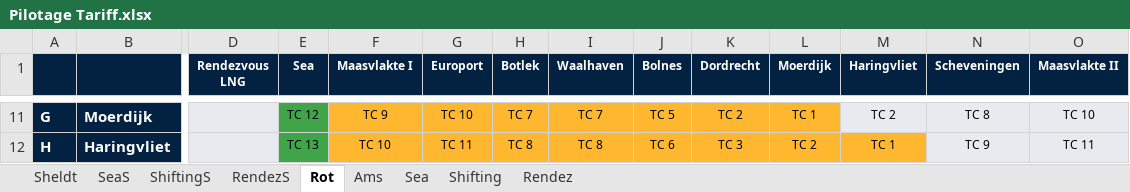
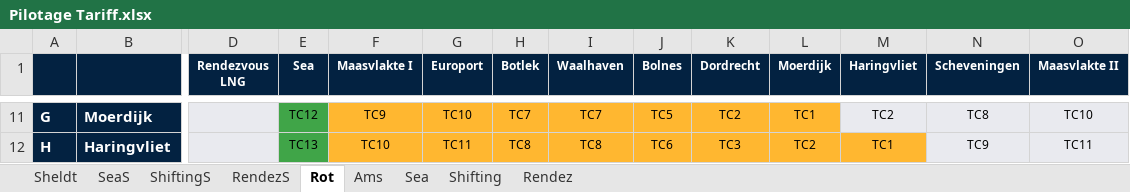
Before and after one commit to AlexAhernM/Tarifas, an Excel workbook: Pilotage Tariff.xlsx, sheet Rot, drawn as a sheet; only a part is shown, gaps mark what is left out; values as stored, in another font and other column widths than the file's, no borders; the diff covers the shown part only; the diff names each change by its address in the sheet, - before the commit and + after, or states it on an @@ line.

```diff
--- a/Pilotage Tariff.xlsx (sheet Rot)
+++ b/Pilotage Tariff.xlsx (sheet Rot)
-E11 (Sea): TC 12
+E11 (Sea): TC12
-F11 (Maasvlakte I): TC 9
+F11 (Maasvlakte I): TC9
-G11 (Europort): TC 10
+G11 (Europort): TC10
-H11 (Botlek): TC 7
+H11 (Botlek): TC7
-I11 (Waalhaven): TC 7
+I11 (Waalhaven): TC7
-J11 (Bolnes): TC 5
+J11 (Bolnes): TC5
-K11 (Dordrecht): TC 2
+K11 (Dordrecht): TC2
-L11 (Moerdijk): TC 1
+L11 (Moerdijk): TC1
-M11 (Haringvliet): TC 2
+M11 (Haringvliet): TC2
-N11 (Scheveningen): TC 8
+N11 (Scheveningen): TC8
-O11 (Maasvlakte II): TC 10
+O11 (Maasvlakte II): TC10
-E12 (Sea): TC 13
+E12 (Sea): TC13
-F12 (Maasvlakte I): TC 10
+F12 (Maasvlakte I): TC10
-G12 (Europort): TC 11
+G12 (Europort): TC11
-H12 (Botlek): TC 8
+H12 (Botlek): TC8
-I12 (Waalhaven): TC 8
+I12 (Waalhaven): TC8
-J12 (Bolnes): TC 6
+J12 (Bolnes): TC6
-K12 (Dordrecht): TC 3
+K12 (Dordrecht): TC3
-L12 (Moerdijk): TC 2
+L12 (Moerdijk): TC2
-M12 (Haringvliet): TC 1
+M12 (Haringvliet): TC1
-N12 (Scheveningen): TC 9
+N12 (Scheveningen): TC9
-O12 (Maasvlakte II): TC 11
+O12 (Maasvlakte II): TC11
```
Also changed, not shown: 116 edited cells elsewhere in this sheet, sheet Ams.
